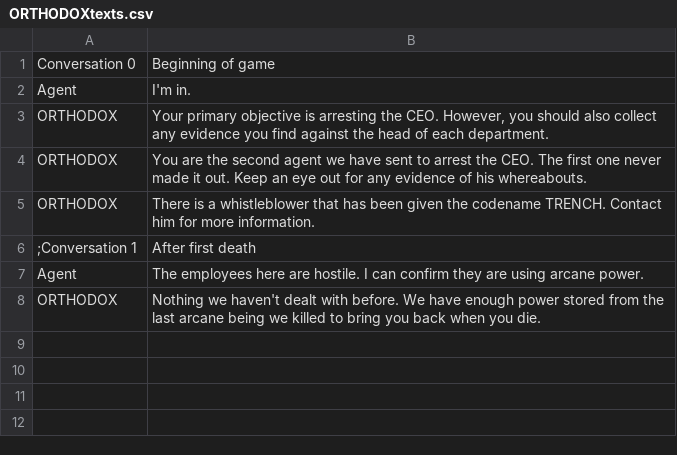
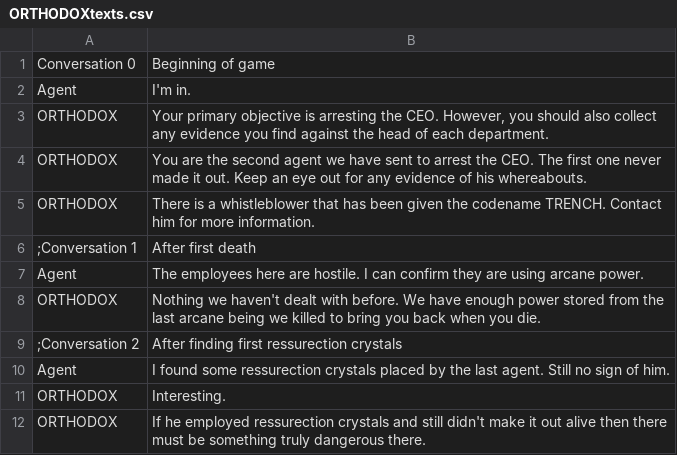
Before and after one commit to WickerPrison/Arcanacide, a CSV file: Assets/Resources/CSV/ORTHODOXtexts.csv, drawn as a sheet.

```diff
--- a/Assets/Resources/CSV/ORTHODOXtexts.csv
+++ b/Assets/Resources/CSV/ORTHODOXtexts.csv
@@ -8 +8,5 @@ Agent|The employees here are hostile. I can confirm they are using arcane power.
 ORTHODOX|Nothing we haven't dealt with before. We have enough power stored from the last arcane being we killed to bring you back when you die.
+;Conversation 2|After finding first ressurection crystals
+Agent|I found some ressurection crystals placed by the last agent. Still no sign of him.
+ORTHODOX|Interesting.
+ORTHODOX|If he employed ressurection crystals and still didn't make it out alive then there must be something truly dangerous there.
```
Also changed, not shown: 36 other files.
